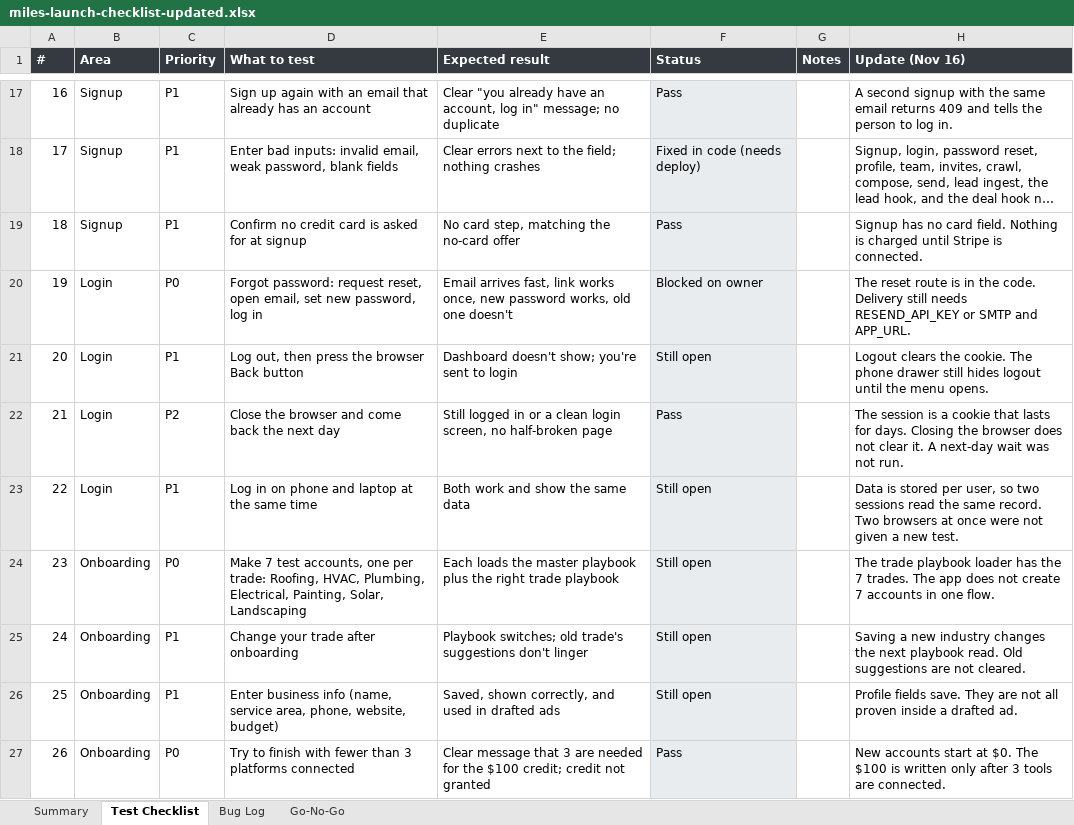
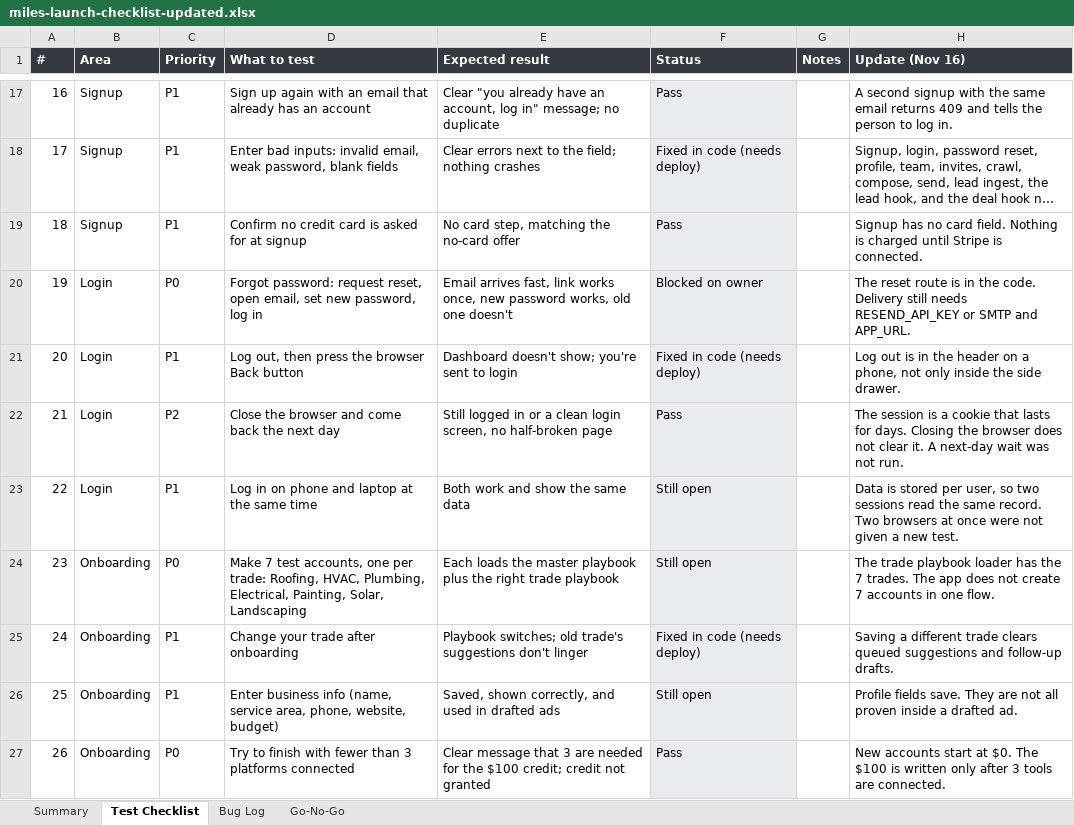
Before and after one commit to akp5282-7655004/ai-employee, an Excel workbook: docs/qa/miles-launch-checklist-updated.xlsx, sheet Test Checklist, drawn as a sheet; only a part is shown, gaps mark what is left out; long unchanged cells end in …; values as stored, in another font and other column widths than the file's, no borders; the diff covers the shown part only; the diff names each change by its address in the sheet, - before the commit and + after, or states it on an @@ line.

```diff
--- a/docs/qa/miles-launch-checklist-updated.xlsx (sheet Test Checklist)
+++ b/docs/qa/miles-launch-checklist-updated.xlsx (sheet Test Checklist)
-F21 (Status): Still open
+F21 (Status): Fixed in code (needs deploy)
-H21 (Update (Nov 16)): Logout clears the cookie. The phone drawer still hides logout until the menu opens.
+H21 (Update (Nov 16)): Log out is in the header on a phone, not only inside the side drawer.
-F25 (Status): Still open
+F25 (Status): Fixed in code (needs deploy)
-H25 (Update (Nov 16)): Saving a new industry changes the next playbook read. Old suggestions are not cleared.
+H25 (Update (Nov 16)): Saving a different trade clears queued suggestions and follow-up drafts.
```
Also changed, not shown: 106 edited cells elsewhere in this sheet, sheet Summary, 10 other files.
